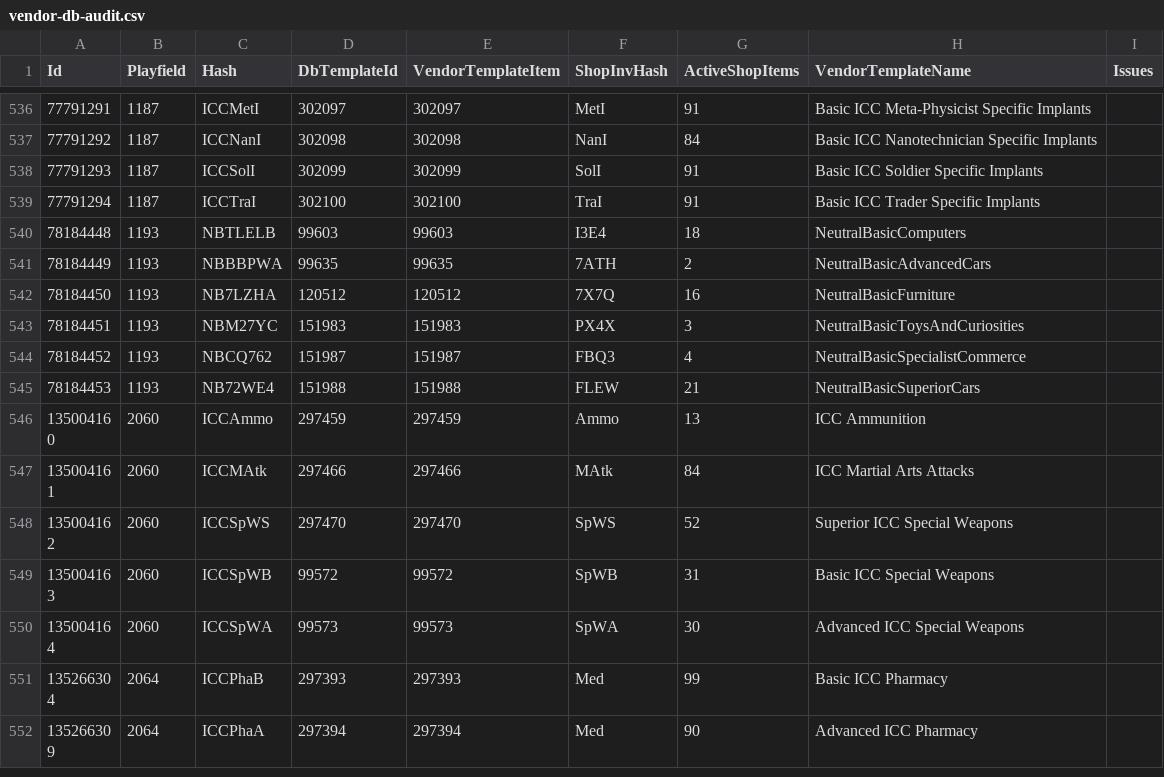
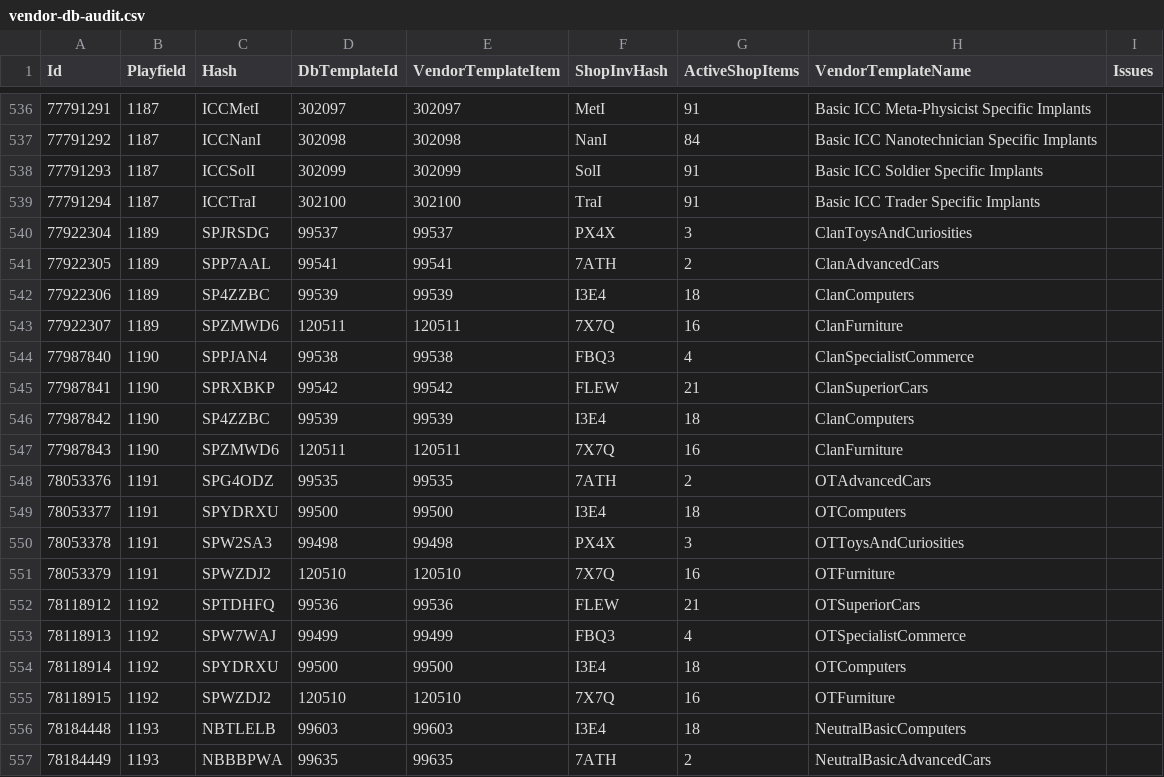
Before and after one commit to subarumike/AORebirth, a CSV file: tools-temp/current-client-data-verification/vendor-db-audit.csv, drawn as a sheet; only a part is shown, gaps mark what is left out; the shorter side is filled out with more unchanged rows; the diff names each change by its address in the sheet, - before the commit and + after, or states it on an @@ line.

```diff
--- a/tools-temp/current-client-data-verification/vendor-db-audit.csv
+++ b/tools-temp/current-client-data-verification/vendor-db-audit.csv
+row 540: 77922304 | 1189 | SPJRSDG | 99537 | 99537 | PX4X | 3 | ClanToysAndCuriosities
+row 541: 77922305 | 1189 | SPP7AAL | 99541 | 99541 | 7ATH | 2 | ClanAdvancedCars
+row 542: 77922306 | 1189 | SP4ZZBC | 99539 | 99539 | I3E4 | 18 | ClanComputers
+row 543: 77922307 | 1189 | SPZMWD6 | 120511 | 120511 | 7X7Q | 16 | ClanFurniture
+row 544: 77987840 | 1190 | SPPJAN4 | 99538 | 99538 | FBQ3 | 4 | ClanSpecialistCommerce
+row 545: 77987841 | 1190 | SPRXBKP | 99542 | 99542 | FLEW | 21 | ClanSuperiorCars
+row 546: 77987842 | 1190 | SP4ZZBC | 99539 | 99539 | I3E4 | 18 | ClanComputers
+row 547: 77987843 | 1190 | SPZMWD6 | 120511 | 120511 | 7X7Q | 16 | ClanFurniture
+row 548: 78053376 | 1191 | SPG4ODZ | 99535 | 99535 | 7ATH | 2 | OTAdvancedCars
+row 549: 78053377 | 1191 | SPYDRXU | 99500 | 99500 | I3E4 | 18 | OTComputers
+row 550: 78053378 | 1191 | SPW2SA3 | 99498 | 99498 | PX4X | 3 | OTToysAndCuriosities
+row 551: 78053379 | 1191 | SPWZDJ2 | 120510 | 120510 | 7X7Q | 16 | OTFurniture
+row 552: 78118912 | 1192 | SPTDHFQ | 99536 | 99536 | FLEW | 21 | OTSuperiorCars
+row 553: 78118913 | 1192 | SPW7WAJ | 99499 | 99499 | FBQ3 | 4 | OTSpecialistCommerce
+row 554: 78118914 | 1192 | SPYDRXU | 99500 | 99500 | I3E4 | 18 | OTComputers
+row 555: 78118915 | 1192 | SPWZDJ2 | 120510 | 120510 | 7X7Q | 16 | OTFurniture
```
Also changed, not shown: tools-temp/current-client-data-verification/statel-vendor-coverage.csv, tools-temp/current-client-data-verification/vendor-scan-door-locations.csv, 8 other files.
